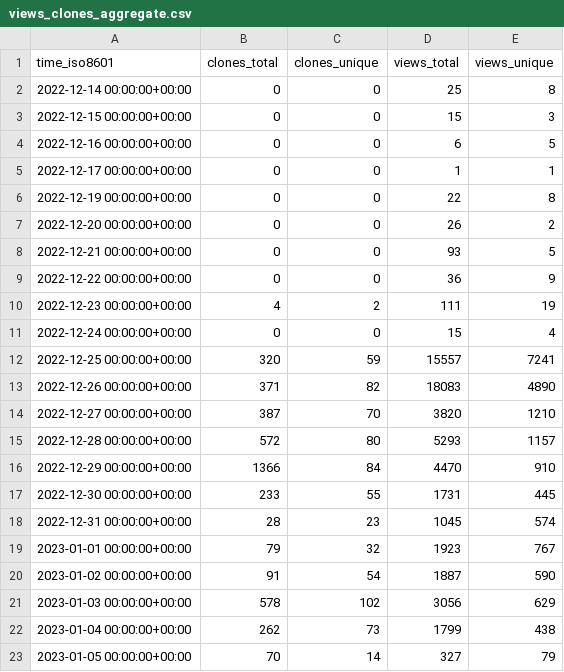
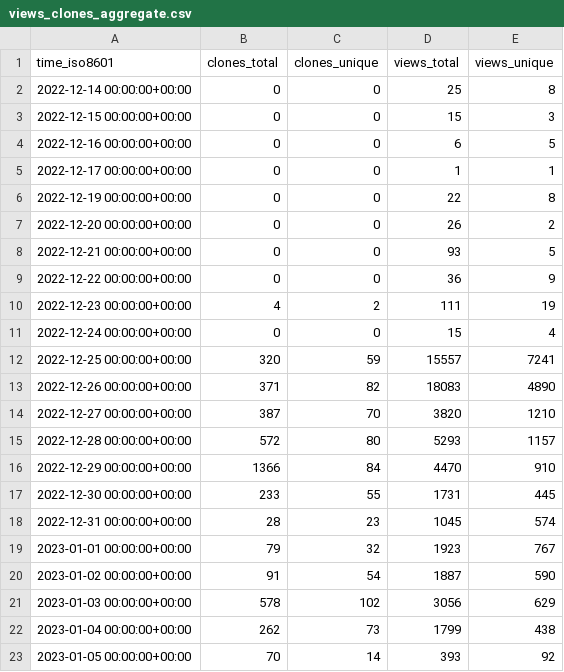
Before and after one commit to vikadata/StatusCheck, a CSV file: apitable/apitable/ghrs-data/views_clones_aggregate.csv, drawn as a sheet.

```diff
--- a/apitable/apitable/ghrs-data/views_clones_aggregate.csv
+++ b/apitable/apitable/ghrs-data/views_clones_aggregate.csv
@@ -22,2 +22,2 @@ time_iso8601,clones_total,clones_unique,views_total,views_unique
 2023-01-04 00:00:00+00:00,262,73,1799,438
-2023-01-05 00:00:00+00:00,70,14,327,79
+2023-01-05 00:00:00+00:00,70,14,393,92
```
Also changed, not shown: 1 other file.
